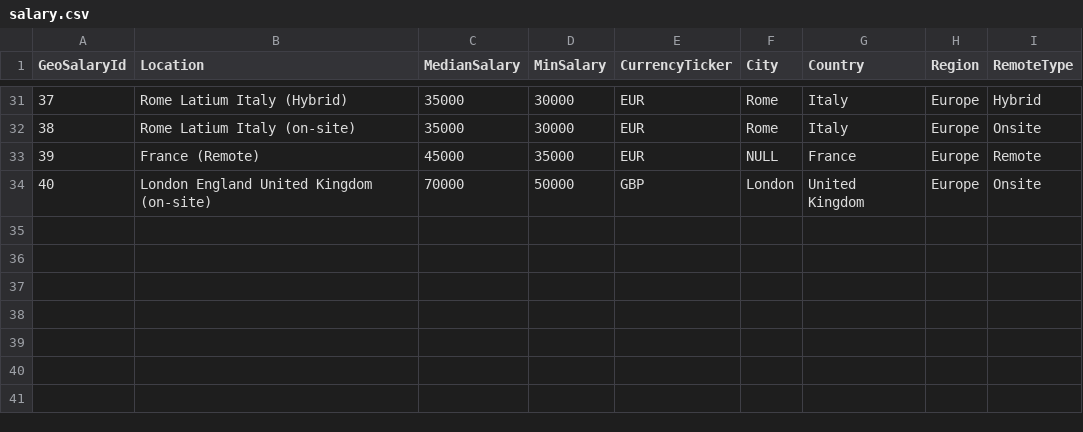
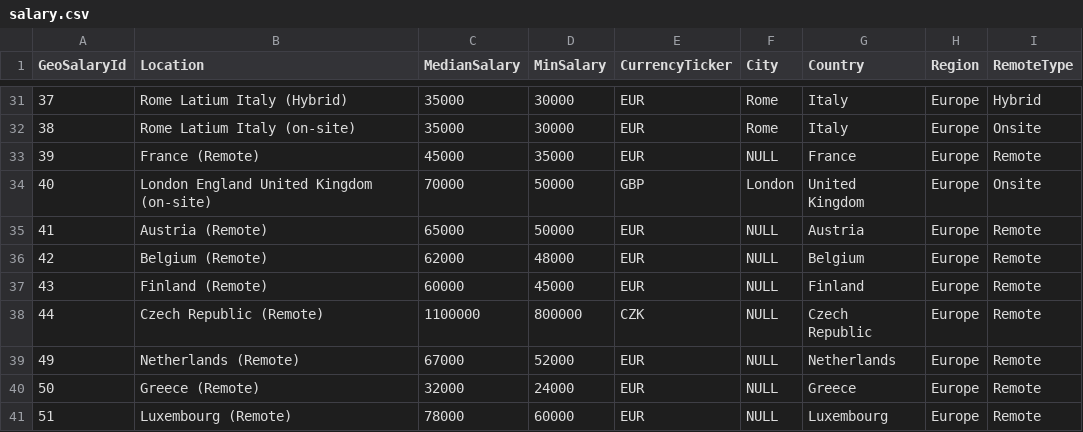
Before and after one commit to Catalitium/catalitiumWeb, a CSV file: data/salary.csv, drawn as a sheet; only a part is shown, gaps mark what is left out.

```diff
--- a/data/salary.csv
+++ b/data/salary.csv
@@ -34 +34,8 @@ GeoSalaryId	Location	MedianSalary	MinSalary	CurrencyTicker	City	Country	Region	R
 40	London England United Kingdom (on-site)	70000	50000	GBP	London	United Kingdom	Europe	Onsite
+41	Austria (Remote)	65000	50000	EUR	NULL	Austria	Europe	Remote
+42	Belgium (Remote)	62000	48000	EUR	NULL	Belgium	Europe	Remote
+43	Finland (Remote)	60000	45000	EUR	NULL	Finland	Europe	Remote
+44	Czech Republic (Remote)	1100000	800000	CZK	NULL	Czech Republic	Europe	Remote
+49	Netherlands (Remote)	67000	52000	EUR	NULL	Netherlands	Europe	Remote
+50	Greece (Remote)	32000	24000	EUR	NULL	Greece	Europe	Remote
+51	Luxembourg (Remote)	78000	60000	EUR	NULL	Luxembourg	Europe	Remote
```
Also changed, not shown: 18 other files.
